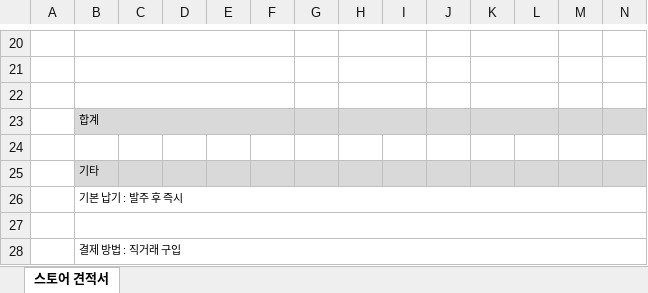
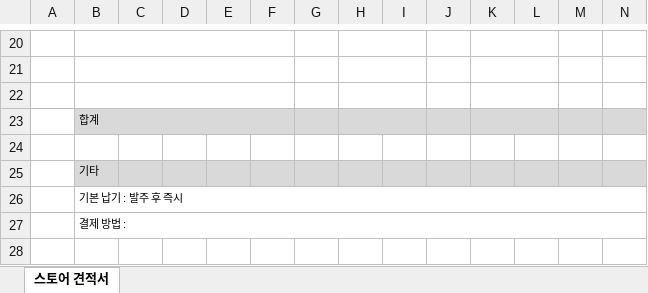
Before and after one commit to Peanut0711/easy-fulfill, an Excel workbook: templates/quotation_template.xlsx, sheet 스토어 견적서, drawn as a sheet; only a part is shown, gaps mark what is left out; values as stored, in another font and other column widths than the file's, no borders; charts and pictures not drawn; removed rows and columns are numbered as before the commit, all else as after; rows hold the shown columns only; the diff names each change by its address in the sheet, - before the commit and + after, or states it on an @@ line.

```diff
--- a/templates/quotation_template.xlsx (sheet 스토어 견적서)
+++ b/templates/quotation_template.xlsx (sheet 스토어 견적서)
-row 27: (empty)
-B27: 결제 방법 : 직거래 구입
+B27: 결제 방법 :
```
Also changed, not shown: 6 other files.
